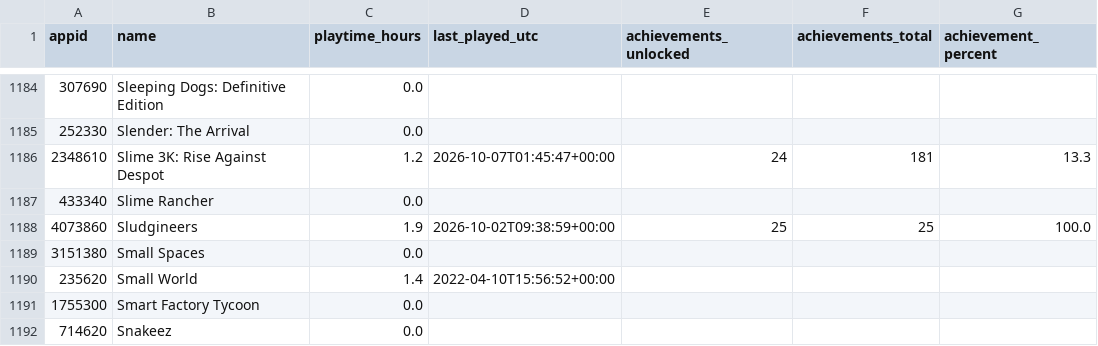
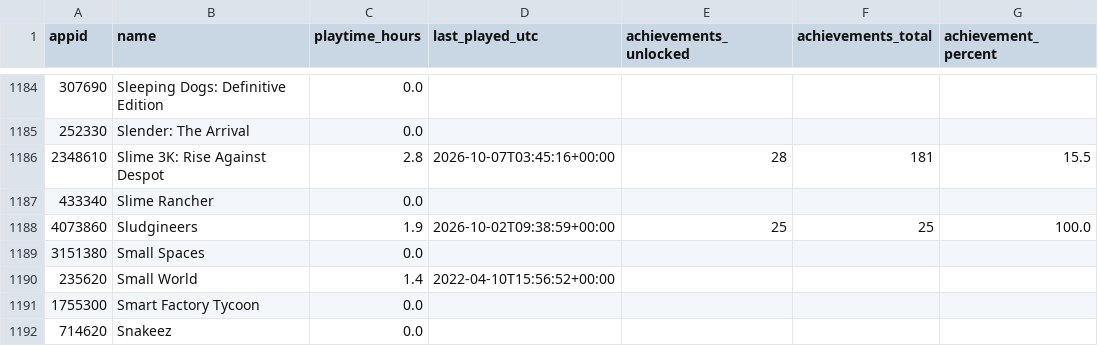
Before and after one commit to loiey8848-blip/steam-data, a CSV file: data/achievement-summary.csv, drawn as a sheet; only a part is shown, gaps mark what is left out.

Commit message:
Update Steam library, wishlist and achievements

```diff
--- a/data/achievement-summary.csv
+++ b/data/achievement-summary.csv
@@ -1185,3 +1185,3 @@
 252330,Slender: The Arrival,0.0,,,,
-2348610,Slime 3K: Rise Against Despot,1.2,2026-10-07T01:45:47+00:00,24,181,13.3
+2348610,Slime 3K: Rise Against Despot,2.8,2026-10-07T03:45:16+00:00,28,181,15.5
 433340,Slime Rancher,0.0,,,,
```
Also changed, not shown: data/library.csv, 33 other files.
